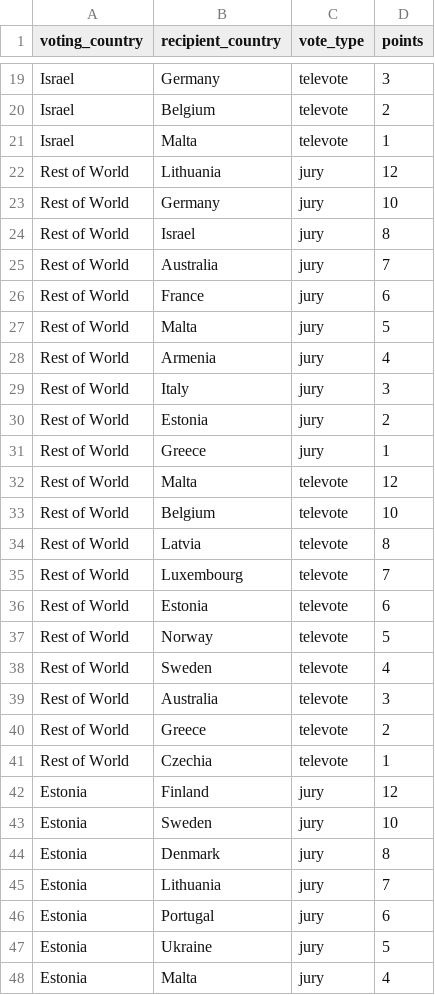
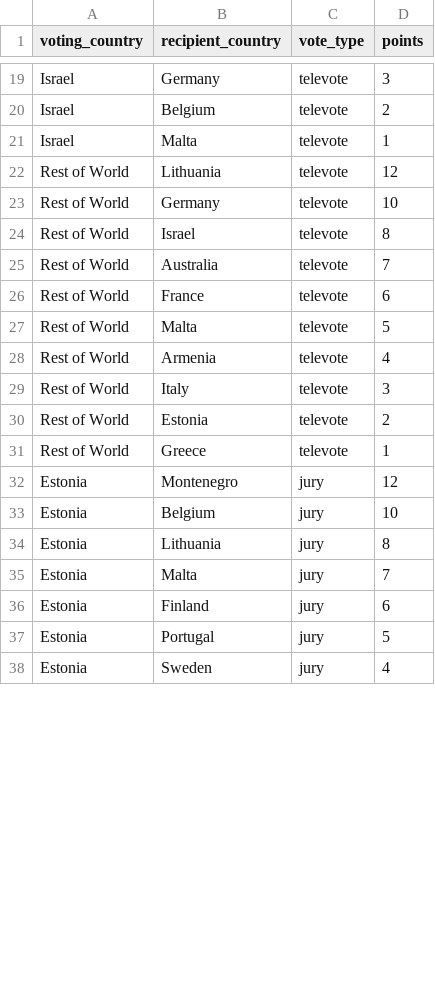
Before and after one commit to simonprickett/grafana-eurovision-2026, a CSV file: partial-votes.csv, drawn as a sheet; only a part is shown, gaps mark what is left out; the diff covers the shown part only.

```diff
--- a/partial-votes.csv
+++ b/partial-votes.csv
@@ -21,28 +21,18 @@ Israel,Belgium,televote,2
 Israel,Malta,televote,1
-Rest of World,Lithuania,jury,12
-Rest of World,Germany,jury,10
-Rest of World,Israel,jury,8
-Rest of World,Australia,jury,7
-Rest of World,France,jury,6
-Rest of World,Malta,jury,5
-Rest of World,Armenia,jury,4
-Rest of World,Italy,jury,3
-Rest of World,Estonia,jury,2
-Rest of World,Greece,jury,1
-Rest of World,Malta,televote,12
-Rest of World,Belgium,televote,10
-Rest of World,Latvia,televote,8
-Rest of World,Luxembourg,televote,7
-Rest of World,Estonia,televote,6
-Rest of World,Norway,televote,5
-Rest of World,Sweden,televote,4
-Rest of World,Australia,televote,3
-Rest of World,Greece,televote,2
-Rest of World,Czechia,televote,1
-Estonia,Finland,jury,12
-Estonia,Sweden,jury,10
-Estonia,Denmark,jury,8
-Estonia,Lithuania,jury,7
-Estonia,Portugal,jury,6
-Estonia,Ukraine,jury,5
-Estonia,Malta,jury,4
+Rest of World,Lithuania,televote,12
+Rest of World,Germany,televote,10
+Rest of World,Israel,televote,8
+Rest of World,Australia,televote,7
+Rest of World,France,televote,6
+Rest of World,Malta,televote,5
+Rest of World,Armenia,televote,4
+Rest of World,Italy,televote,3
+Rest of World,Estonia,televote,2
+Rest of World,Greece,televote,1
+Estonia,Montenegro,jury,12
+Estonia,Belgium,jury,10
+Estonia,Lithuania,jury,8
+Estonia,Malta,jury,7
+Estonia,Finland,jury,6
+Estonia,Portugal,jury,5
+Estonia,Sweden,jury,4
```
Also changed, not shown: 135 edited cells elsewhere in this file, sample-votes.csv.
